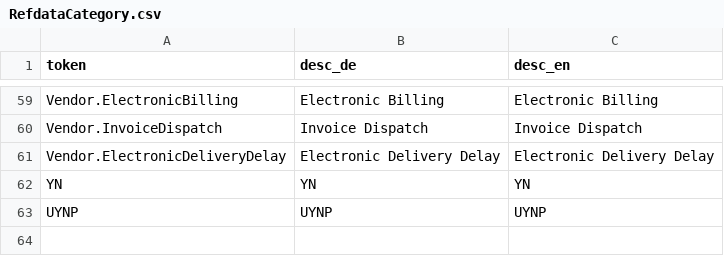
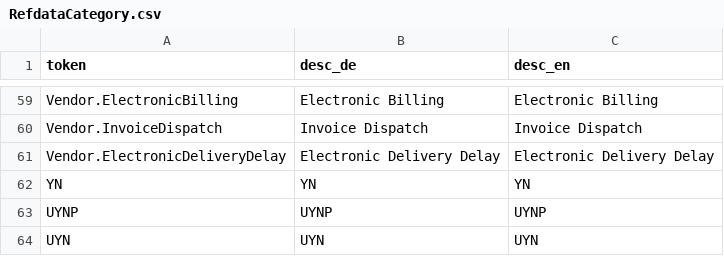
Before and after one commit to hbz/wekb2, a CSV file: src/main/webapp/setup/RefdataCategory.csv, drawn as a sheet; only a part is shown, gaps mark what is left out; the diff names each change by its address in the sheet, - before the commit and + after, or states it on an @@ line.

```diff
--- a/src/main/webapp/setup/RefdataCategory.csv
+++ b/src/main/webapp/setup/RefdataCategory.csv
+row 64: UYN | UYN | UYN
```
Also changed, not shown: src/main/webapp/setup/RefdataValue.csv, 5 other files.
